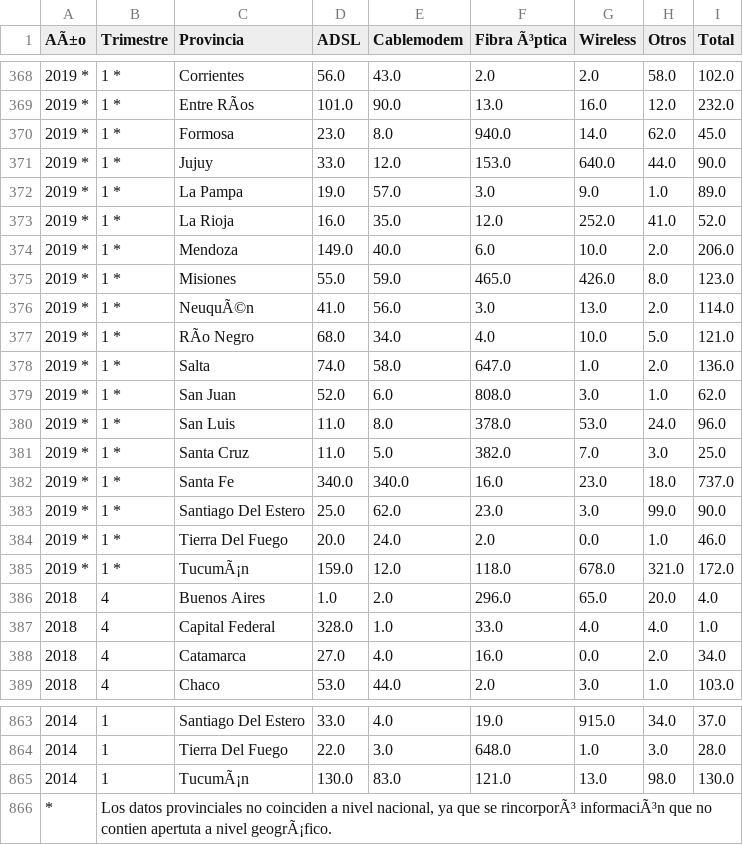
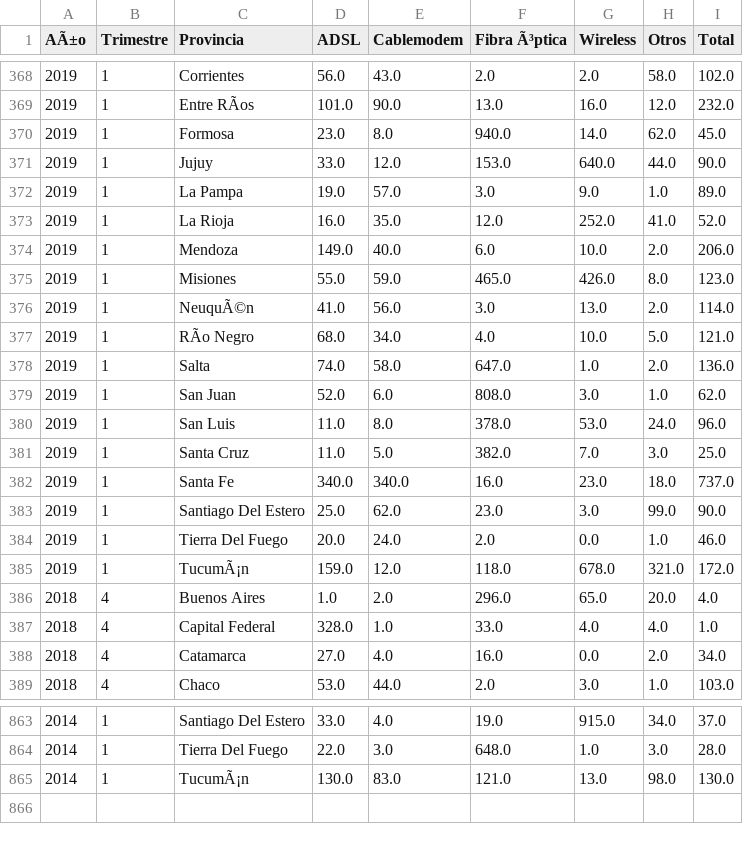
Before and after one commit to TabeSebastian/proyecto_final_henry_2, a CSV file: datasests/internet/Internet_fijo_tecnología_provincia.csv, drawn as a sheet; only a part is shown, gaps mark what is left out; the diff covers the shown part only; the diff names each change by its address in the sheet, - before the commit and + after, or states it on an @@ line.

```diff
--- a/datasests/internet/Internet_fijo_tecnología_provincia.csv
+++ b/datasests/internet/Internet_fijo_tecnología_provincia.csv
-A368:A385 (AÃ±o): 2019 *
+A368:A385 (AÃ±o): 2019
-B368:B385 (Trimestre): 1 *
+B368:B385 (Trimestre): 1
-row 866: * | Los datos provinciales no coinciden a nivel nacional, ya que se rincorporÃ³ informaciÃ³n que no contien apertuta a nivel geogrÃ¡fico.
```
Also changed, not shown: 108 edited cells elsewhere in this file, 2 other files.
